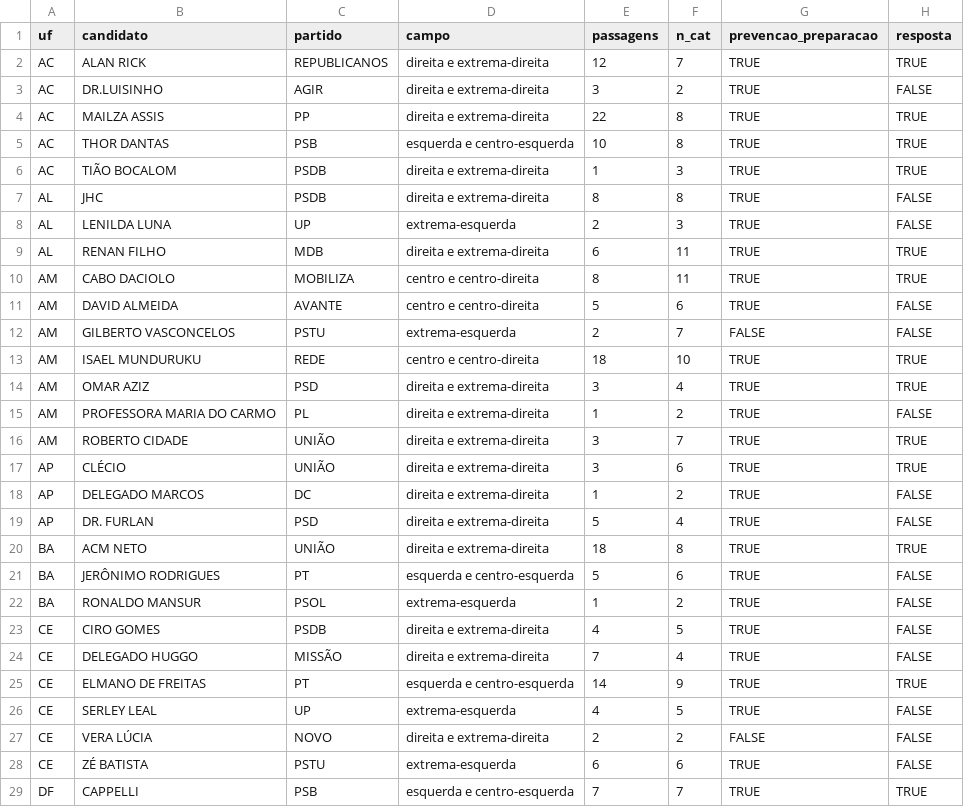
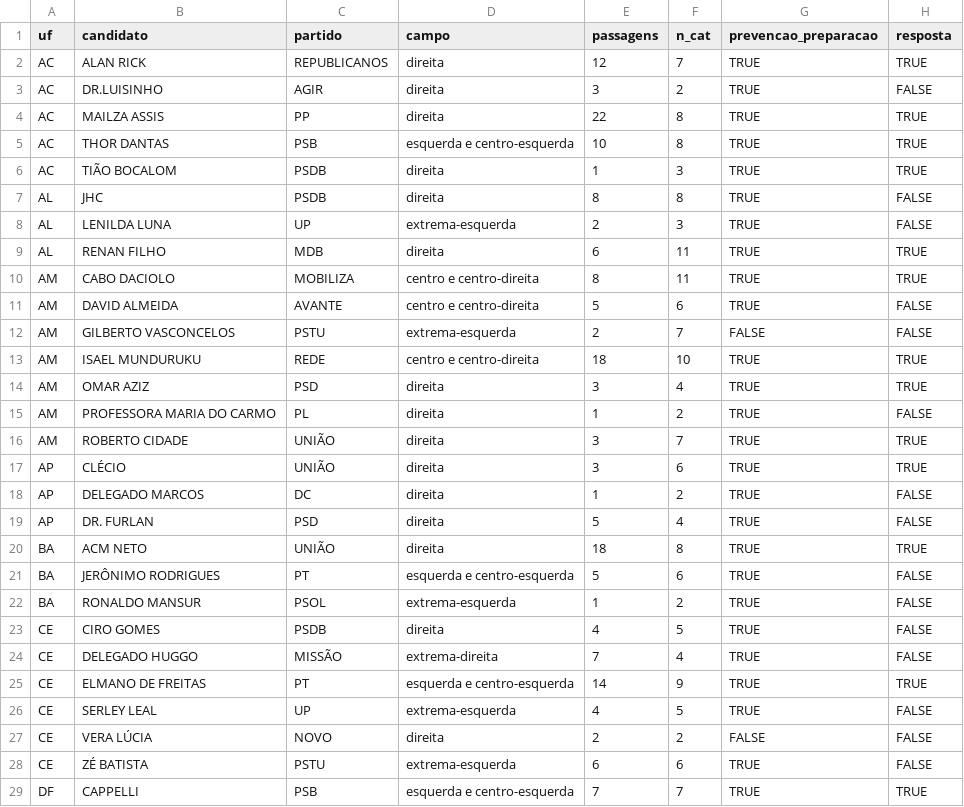
Before and after one commit to andersonheri/planos-governo-risco-desastre-2026, a CSV file: outputs/tables/t22_impressao_digital.csv, drawn as a sheet; only a part is shown; the diff covers the shown part only; the diff names each change by its address in the sheet, - before the commit and + after, or states it on an @@ line.

```diff
--- a/outputs/tables/t22_impressao_digital.csv
+++ b/outputs/tables/t22_impressao_digital.csv
-D2:D4 (campo): direita e extrema-direita
+D2:D4 (campo): direita
-D6:D7 (campo): direita e extrema-direita
+D6:D7 (campo): direita
-D9 (campo): direita e extrema-direita
+D9 (campo): direita
-D14:D20 (campo): direita e extrema-direita
+D14:D20 (campo): direita
-D23 (campo): direita e extrema-direita
+D23 (campo): direita
-D24 (campo): direita e extrema-direita
+D24 (campo): extrema-direita
-D27 (campo): direita e extrema-direita
+D27 (campo): direita
```
Also changed, not shown: 60 edited cells elsewhere in this file, outputs/tables/base_analitica.csv, outputs/tables/cobertura_candidato.csv, 21 other files.
